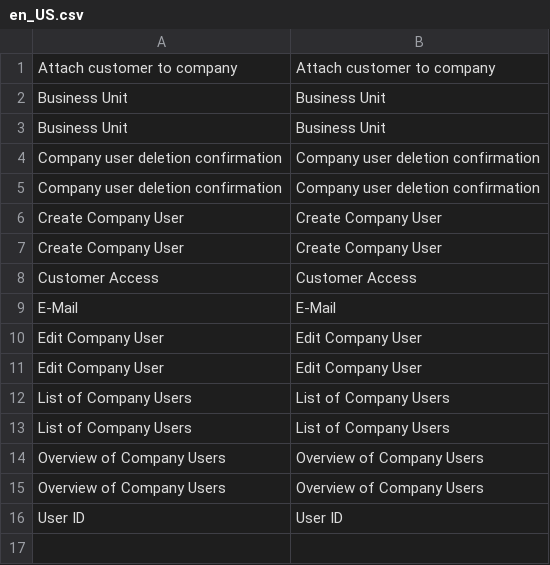
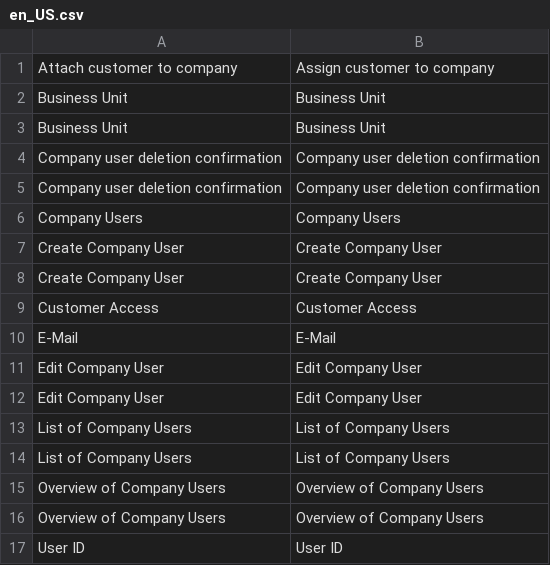
Before and after one commit to spryker/company-user-gui, a CSV file: data/translation/Zed/en_US.csv, drawn as a sheet.

```diff
--- a/data/translation/Zed/en_US.csv
+++ b/data/translation/Zed/en_US.csv
@@ -1,2 +1,2 @@
-"Attach customer to company","Attach customer to company"
+"Attach customer to company","Assign customer to company"
 "Business Unit","Business Unit"
@@ -5,2 +5,3 @@
 "Company user deletion confirmation","Company user deletion confirmation"
+"Company Users","Company Users"
 "Create Company User","Create Company User"
```
Also changed, not shown: data/translation/Zed/de_DE.csv.
